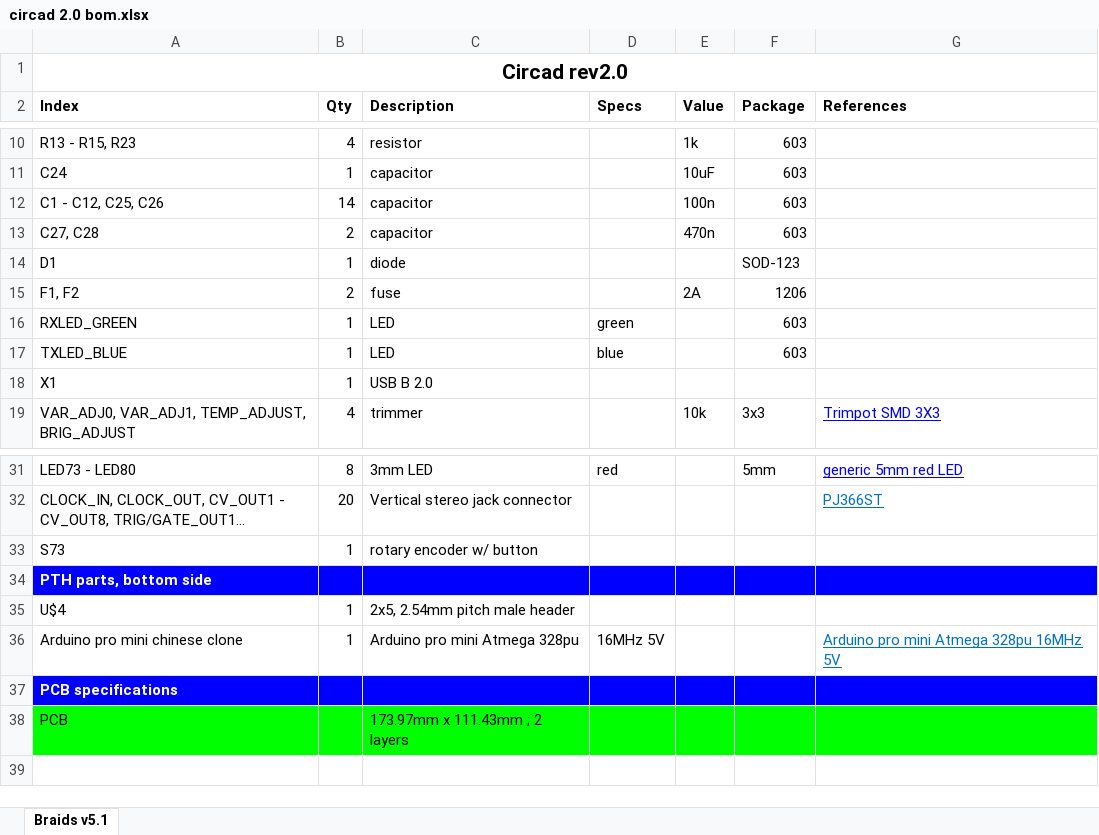
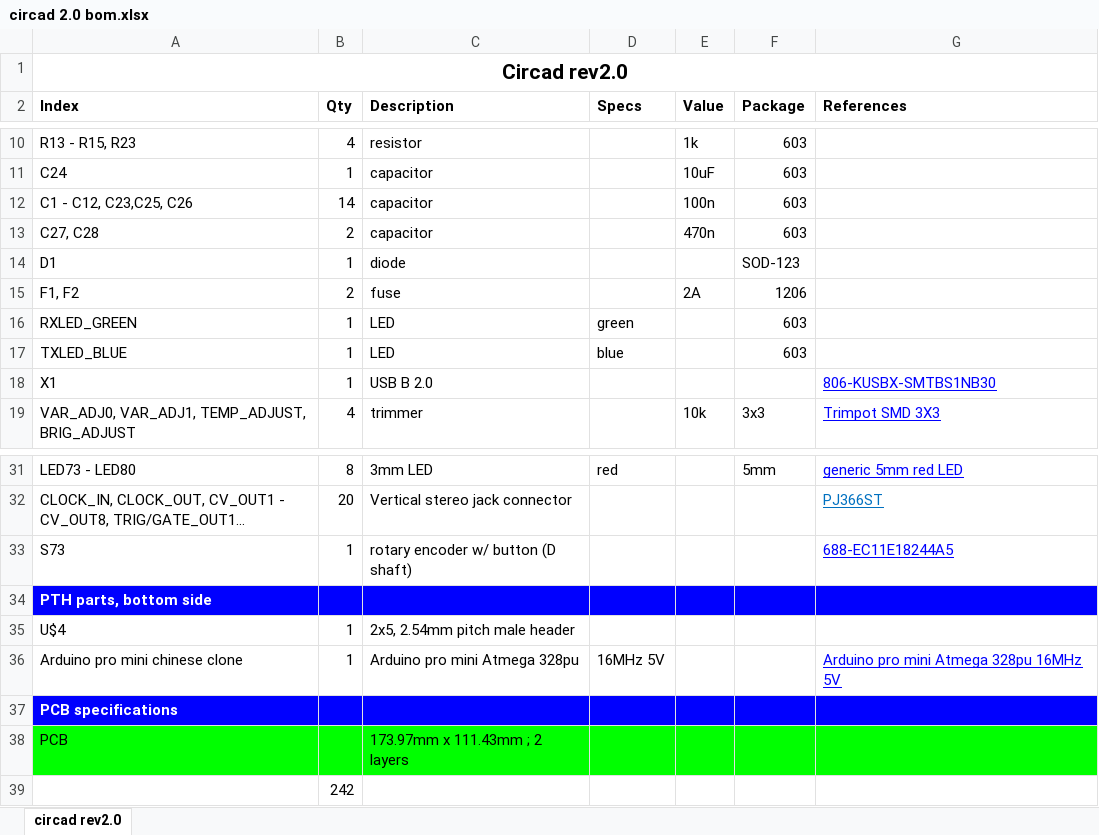
Before and after one commit to machmar/Circad-n-rhythms-, an Excel workbook: circadian rev2.0/circad 2.0 bom.xlsx, sheet circad rev2.0, drawn as a sheet; only a part is shown, gaps mark what is left out; long unchanged cells end in …; values as stored, in another font and other column widths than the file's, no borders; the diff names each change by its address in the sheet, - before the commit and + after, or states it on an @@ line.

Commit message:
BOM is fixed, Im sorry for that scam link.
Hopefully nobody bought that arduino pro mini.

```diff
--- a/circadian rev2.0/circad 2.0 bom.xlsx (sheet circad rev2.0)
+++ b/circadian rev2.0/circad 2.0 bom.xlsx (sheet circad rev2.0)
-sheet tab: Braids v5.1
+sheet tab: circad rev2.0
-A12 (Index): C1 - C12, C25, C26
+A12 (Index): C1 - C12, C23,C25, C26
-G18 (References): (empty)
+G18 (References): 806-KUSBX-SMTBS1NB30
-C33 (Description): rotary encoder w/ button
+C33 (Description): rotary encoder w/ button (D shaft)
-G33 (References): (empty)
+G33 (References): 688-EC11E18244A5
-G36 text colour: #0070C0
+G36 text colour: #0000FF
+row 39:  | 242
```
